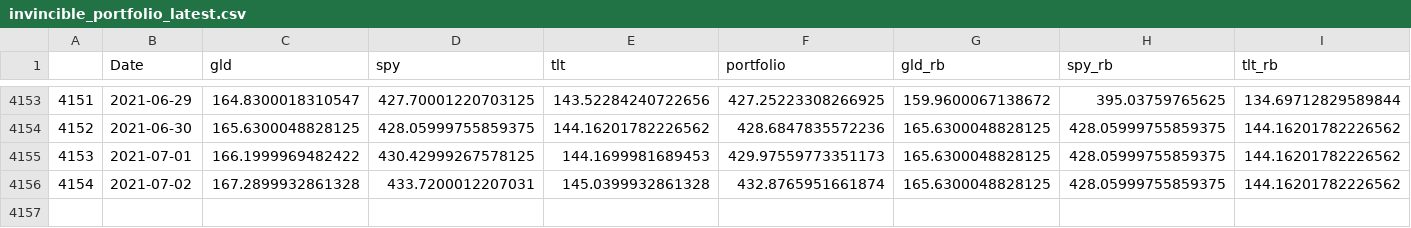
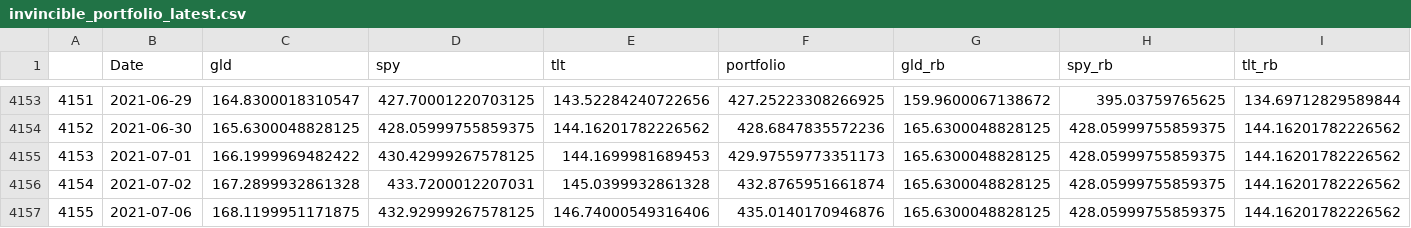
Before and after one commit to ixx-invincible/app.invincibleportfolio.com, a CSV file: static/invincible_portfolio_latest.csv, drawn as a sheet; only a part is shown, gaps mark what is left out; rows hold the shown columns only; the diff names each change by its address in the sheet, - before the commit and + after, or states it on an @@ line.

```diff
--- a/static/invincible_portfolio_latest.csv
+++ b/static/invincible_portfolio_latest.csv
+row 4157: 4155 | 2021-07-06 | 168.1199951171875 | 432.92999267578125 | 146.74000549316406 | 435.0140170946876 | 165.6300048828125 | 428.05999755859375 | 144.16201782226562
```
Also changed, not shown: static/gld_monthly_returns_2.csv, static/invincible_portfolio2.csv, 52 other files.
